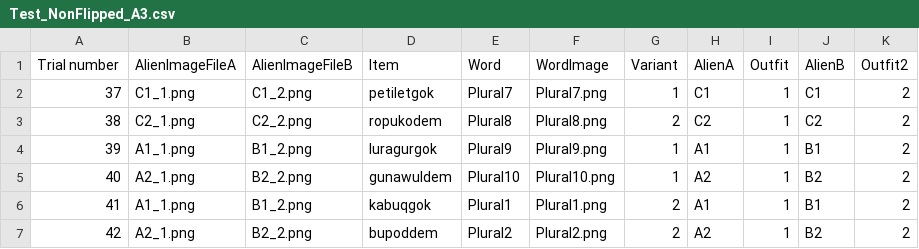
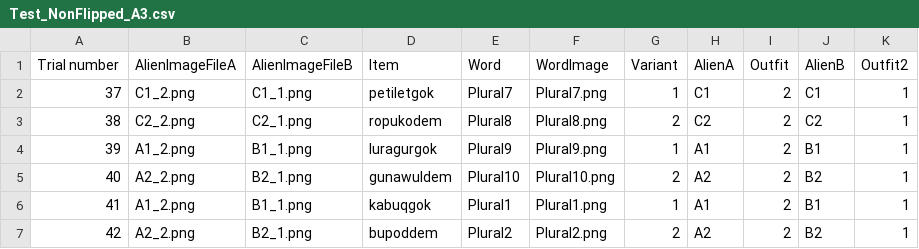
Before and after one commit to liaini2019/AlienLanguage6b_social_version1, a CSV file: chunk_includes/Test_NonFlipped_A3.csv, drawn as a sheet.

```diff
--- a/chunk_includes/Test_NonFlipped_A3.csv
+++ b/chunk_includes/Test_NonFlipped_A3.csv
@@ -1,7 +1,7 @@
 Trial number ,AlienImageFileA,AlienImageFileB,Item,Word,WordImage,Variant,AlienA,Outfit,AlienB,Outfit2
-37,C1_1.png,C1_2.png,petiletgok,Plural7,Plural7.png,1,C1,1,C1,2
-38,C2_1.png,C2_2.png,ropukodem,Plural8,Plural8.png,2,C2,1,C2,2
-39,A1_1.png,B1_2.png,luragurgok,Plural9,Plural9.png,1,A1,1,B1,2
-40,A2_1.png,B2_2.png,gunawuldem,Plural10,Plural10.png,1,A2,1,B2,2
-41,A1_1.png,B1_2.png,kabuqgok,Plural1,Plural1.png,2,A1,1,B1,2
-42,A2_1.png,B2_2.png,bupoddem,Plural2,Plural2.png,2,A2,1,B2,2
+37,C1_2.png,C1_1.png,petiletgok,Plural7,Plural7.png,1,C1,2,C1,1
+38,C2_2.png,C2_1.png,ropukodem,Plural8,Plural8.png,2,C2,2,C2,1
+39,A1_2.png,B1_1.png,luragurgok,Plural9,Plural9.png,1,A1,2,B1,1
+40,A2_2.png,B2_1.png,gunawuldem,Plural10,Plural10.png,2,A2,2,B2,1
+41,A1_2.png,B1_1.png,kabuqgok,Plural1,Plural1.png,1,A1,2,B1,1
+42,A2_2.png,B2_1.png,bupoddem,Plural2,Plural2.png,2,A2,2,B2,1
```
Also changed, not shown: chunk_includes/Test_NonFlipped_A1.csv, chunk_includes/Test_NonFlipped_A2.csv, 10 other files.
